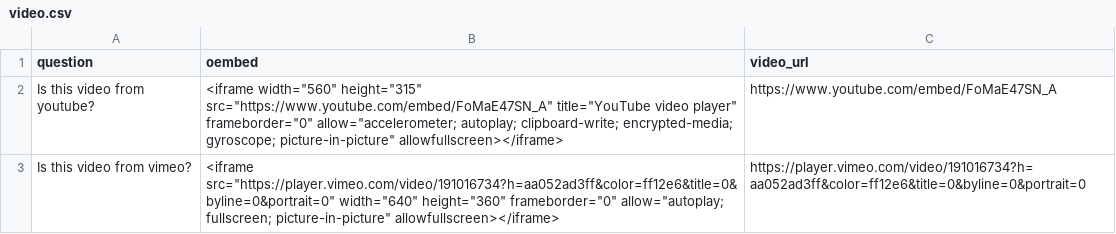
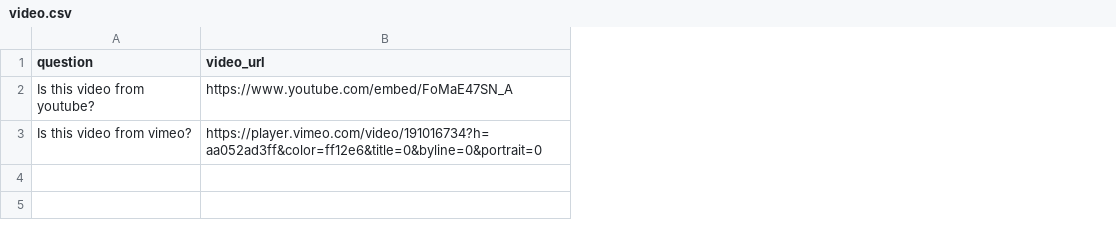
Before and after one commit to CitizenScienceCenter/csz-lab-app, a CSV file: src/assets/csv-samples/video.csv, drawn as a sheet; the diff names each change by its address in the sheet, - before the commit and + after, or states it on an @@ line.

Commit message:
Embed videos in task presenter fixed. Now is responsive

```diff
--- a/src/assets/csv-samples/video.csv
+++ b/src/assets/csv-samples/video.csv
-column B (oembed), rows 2-3: <iframe width="560" height="315" src="https://www.youtube.com/embed/FoMaE47SN_A" title="YouTube video player" frameborder="0" allow="accelerometer; autoplay; clipboard-write; encrypted-media; gyroscope; picture-in-picture" allowfullscreen></iframe> | <iframe src="https://player.vimeo.com/video/191016734?h=aa052ad3ff&color=ff12e6&title=0&byline=0&portrait=0" width="640" height="360" frameborder="0" allow="autoplay; fullscreen; picture-in-picture" allowfullscreen></iframe>
```
Also changed, not shown: 4 other files.
